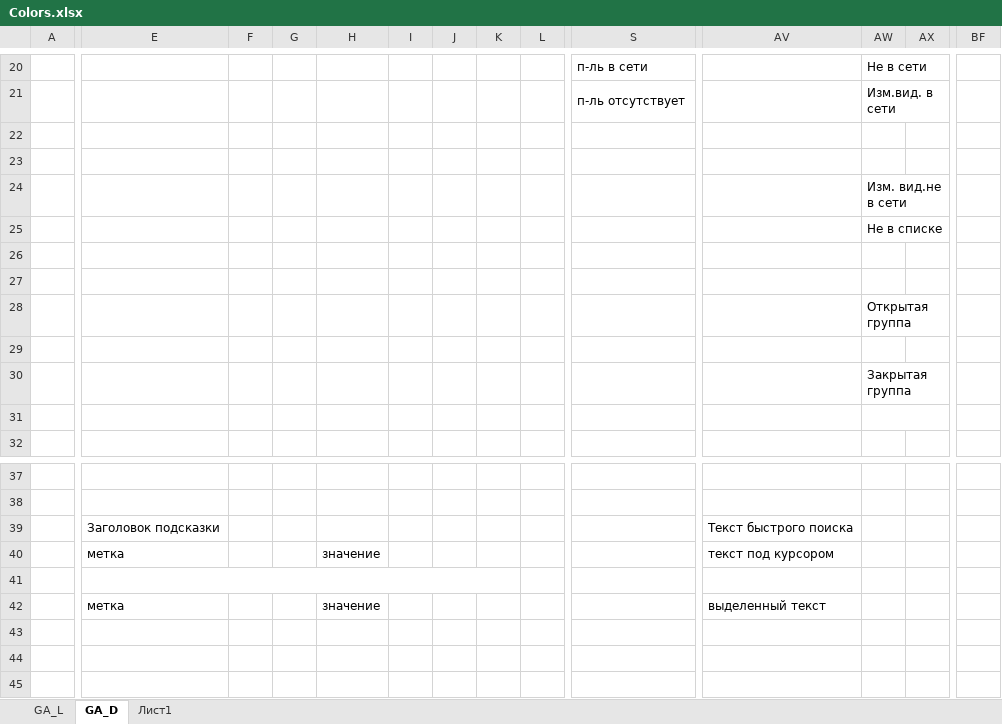
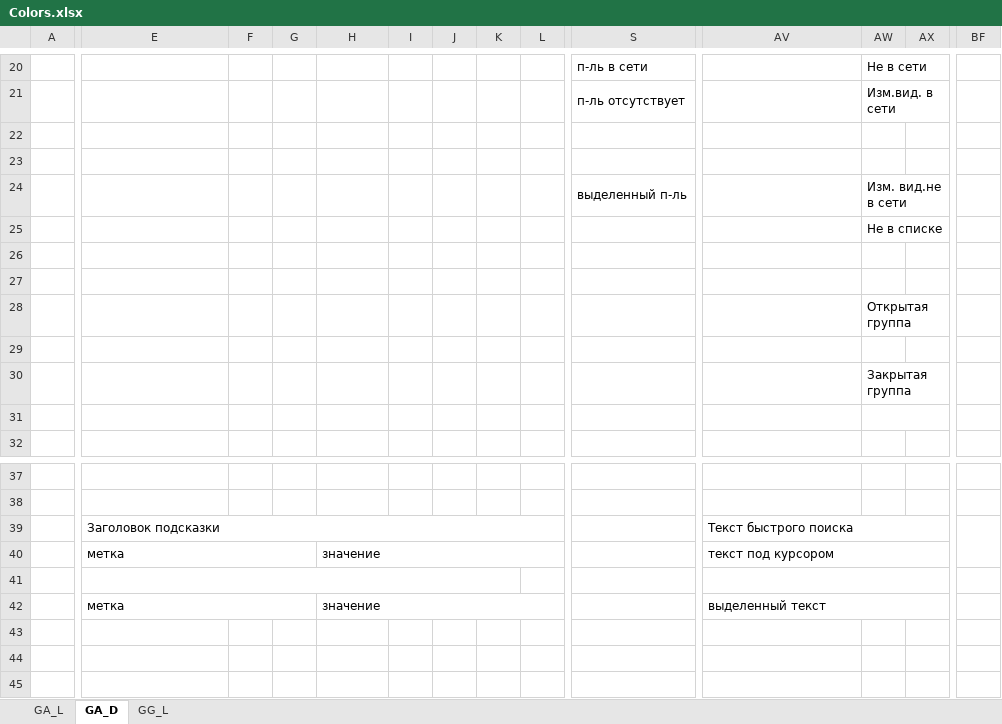
Before and after one commit to miranda-ng/HotCoffee, an Excel workbook: z_source/Colors.xlsx, sheet GA_D, drawn as a sheet; only a part is shown, gaps mark what is left out; values as stored, in another font and other column widths than the file's, no cell formats; the diff covers the shown part only; the diff names each change by its address in the sheet, - before the commit and + after, or states it on an @@ line.

```diff
--- a/z_source/Colors.xlsx (sheet GA_D)
+++ b/z_source/Colors.xlsx (sheet GA_D)
-sheet tab: Лист1
+sheet tab: GG_L
-S24: (empty)
+S24: выделенный п-ль
+E39:L39 merged
+AV39:BD39 merged
+BF39:BF40 merged
+E40:G40 merged
+H40:L40 merged
+AV40:BD40 merged
+AV41:BD41 merged
+E42:G42 merged
+H42:L42 merged
+AV42:BD42 merged
```
Also changed, not shown: merged cells elsewhere in this sheet, sheet GA_L, cell formats, 5 other files.
